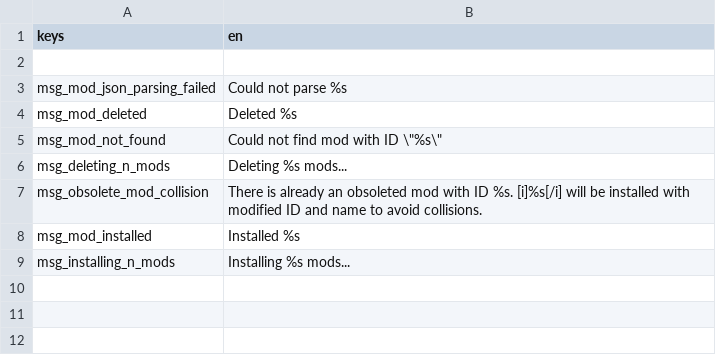
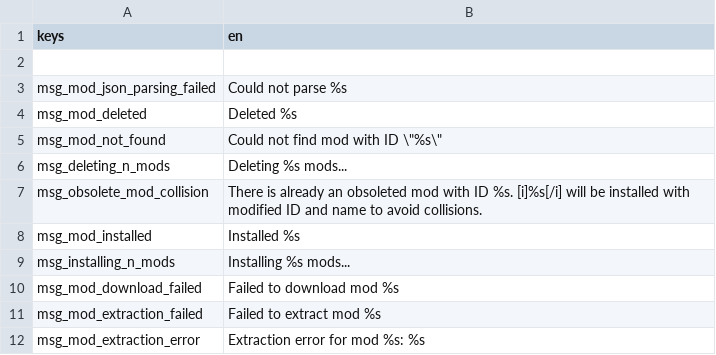
Before and after one commit to CrimsonCrossBunker/Catapult, a CSV file: text/en/mod_manager.csv, drawn as a sheet.

```diff
--- a/text/en/mod_manager.csv
+++ b/text/en/mod_manager.csv
@@ -9 +9,4 @@
 "msg_installing_n_mods","Installing %s mods..."
+"msg_mod_download_failed","Failed to download mod %s"
+"msg_mod_extraction_failed","Failed to extract mod %s"
+"msg_mod_extraction_error","Extraction error for mod %s: %s"
```
Also changed, not shown: text/en/mods_tab.csv, text/es/mod_manager.csv, 2 other files.
